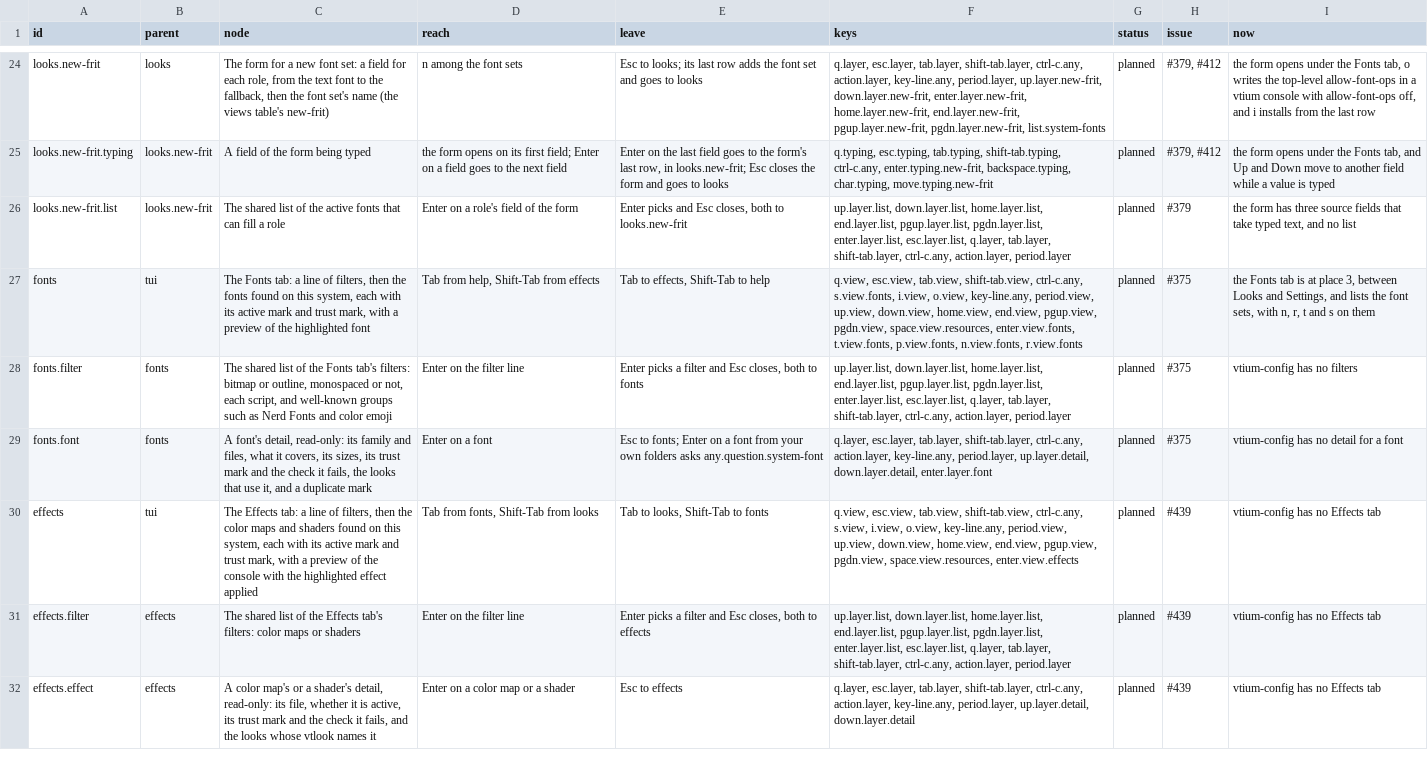
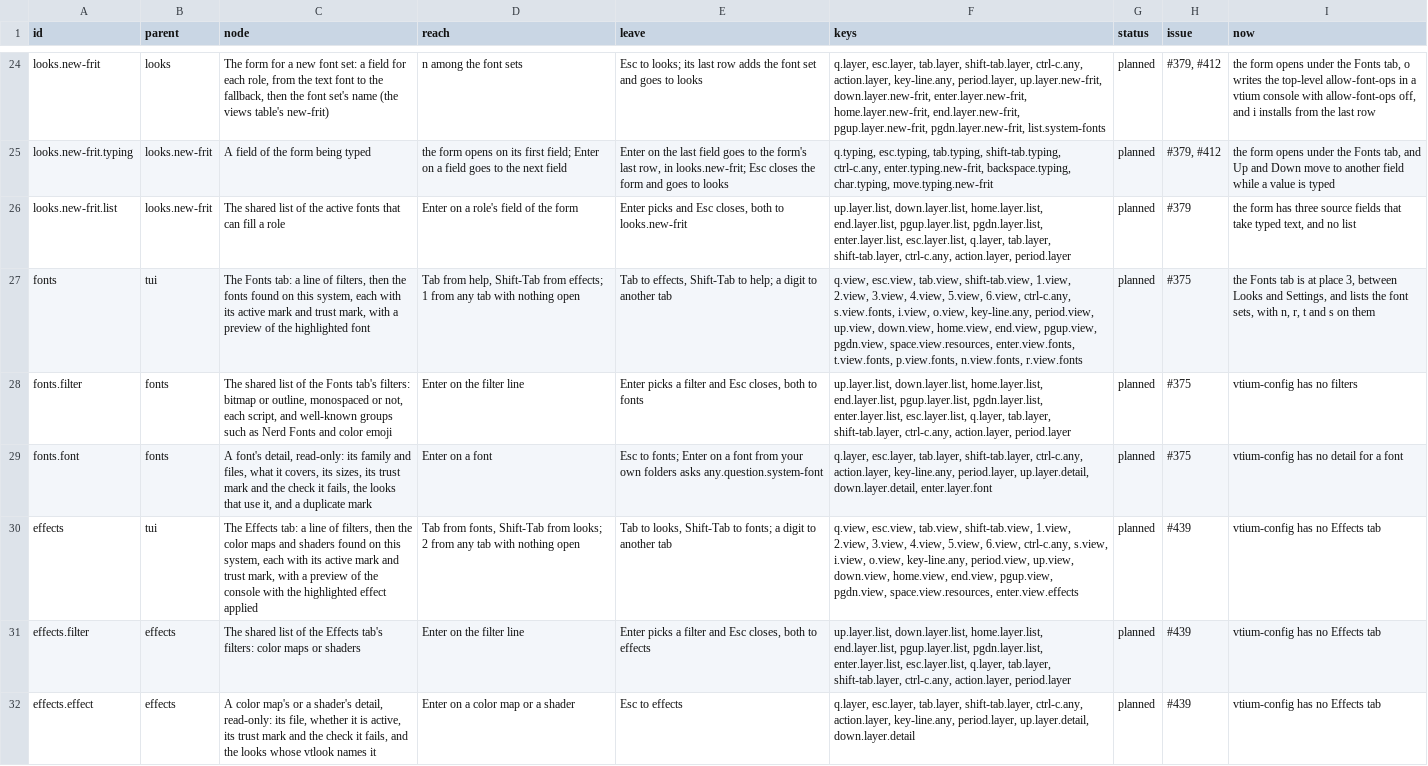
Before and after one commit to vtium/vtium, a TSV file: docs/architecture/platform/ADR-1403-tree.tsv, drawn as a sheet; only a part is shown, gaps mark what is left out; the diff covers the shown part only; the diff names each change by its address in the sheet, - before the commit and + after, or states it on an @@ line.

```diff
--- a/docs/architecture/platform/ADR-1403-tree.tsv
+++ b/docs/architecture/platform/ADR-1403-tree.tsv
-D27 (reach): …Shift-Tab from effects
+D27 (reach): …Shift-Tab from effects; 1 from any tab with nothing open
-E27 (leave): Tab to effects, Shift-Tab to help
+E27 (leave): Tab to effects, Shift-Tab to help; a digit to another tab
-F27 (keys): …tab.view, shift-tab.view, ctrl-c.any, s.view.fonts,…
+F27 (keys): …tab.view, shift-tab.view, 1.view, 2.view, 3.view, 4.view, 5.view, 6.view, ctrl-c.any, s.view.fonts,…
-D30 (reach): …Shift-Tab from looks
+D30 (reach): …Shift-Tab from looks; 2 from any tab with nothing open
-E30 (leave): Tab to looks, Shift-Tab to fonts
+E30 (leave): Tab to looks, Shift-Tab to fonts; a digit to another tab
-F30 (keys): …tab.view, shift-tab.view, ctrl-c.any, s.view,…
+F30 (keys): …tab.view, shift-tab.view, 1.view, 2.view, 3.view, 4.view, 5.view, 6.view, ctrl-c.any, s.view,…
```
Also changed, not shown: 6 edited cells elsewhere in this file, docs/architecture/platform/ADR-1403-keys.tsv, 1 other file.
